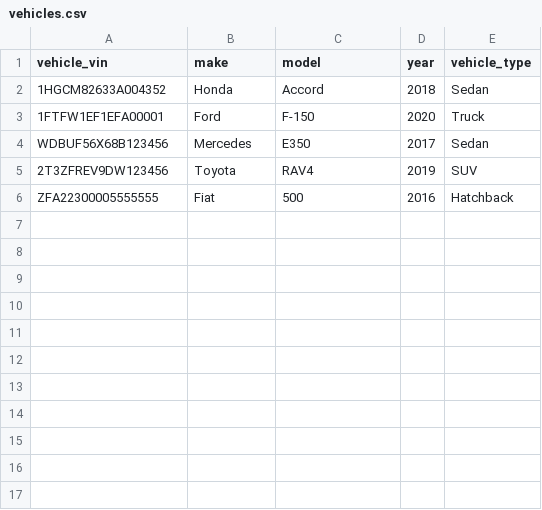
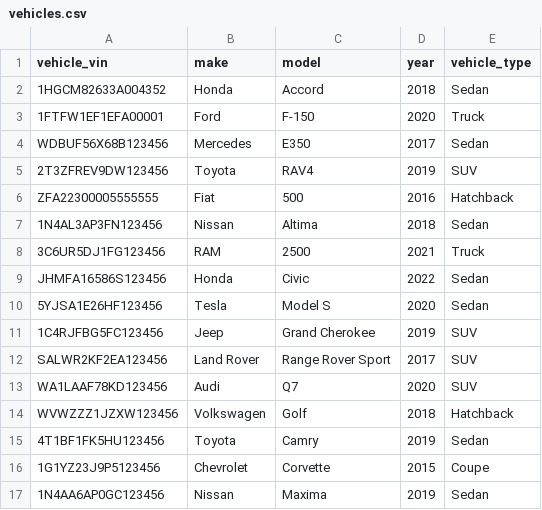
Before and after one commit to kbrock91/insurance-dbt-project, a CSV file: seeds/vehicles.csv, drawn as a sheet.

```diff
--- a/seeds/vehicles.csv
+++ b/seeds/vehicles.csv
@@ -6 +6,12 @@ WDBUF56X68B123456,Mercedes,E350,2017,Sedan
 ZFA22300005555555,Fiat,500,2016,Hatchback
+1N4AL3AP3FN123456,Nissan,Altima,2018,Sedan
+3C6UR5DJ1FG123456,RAM,2500,2021,Truck
+JHMFA16586S123456,Honda,Civic,2022,Sedan
+5YJSA1E26HF123456,Tesla,Model S,2020,Sedan
+1C4RJFBG5FC123456,Jeep,Grand Cherokee,2019,SUV
+SALWR2KF2EA123456,Land Rover,Range Rover Sport,2017,SUV
+WA1LAAF78KD123456,Audi,Q7,2020,SUV
+WVWZZZ1JZXW123456,Volkswagen,Golf,2018,Hatchback
+4T1BF1FK5HU123456,Toyota,Camry,2019,Sedan
+1G1YZ23J9P5123456,Chevrolet,Corvette,2015,Coupe
+1N4AA6AP0GC123456,Nissan,Maxima,2019,Sedan
```
Also changed, not shown: seeds/claim_payouts.csv, seeds/claims.csv, 2 other files.
